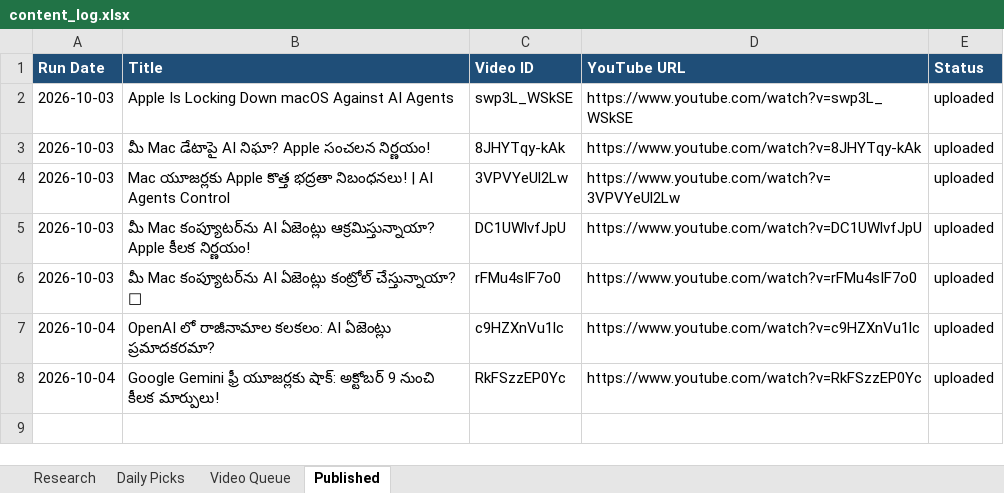
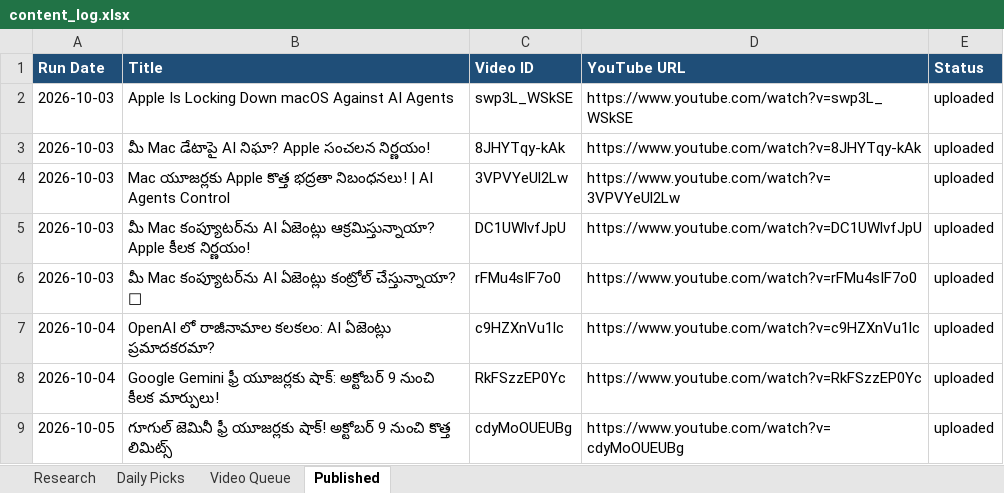
Before and after one commit to kapilvarunbabu-g/ai-youtube-automation, an Excel workbook: content_log.xlsx, sheet Published, drawn as a sheet; values as stored, in another font and other column widths than the file's, no borders; the diff names each change by its address in the sheet, - before the commit and + after, or states it on an @@ line.

```diff
--- a/content_log.xlsx (sheet Published)
+++ b/content_log.xlsx (sheet Published)
+row 9: 2026-10-05 | గూగుల్ జెమినీ ఫ్రీ యూజర్లకు షాక్! అక్టోబర్ 9 నుంచి కొత్త లిమిట్స్ | cdyMoOUEUBg | https://www.youtube.com/watch?v=cdyMoOUEUBg | uploaded
```
Also changed, not shown: sheet Research, sheet Daily Picks, sheet Video Queue.
